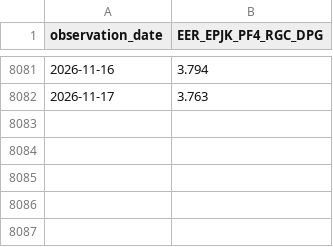
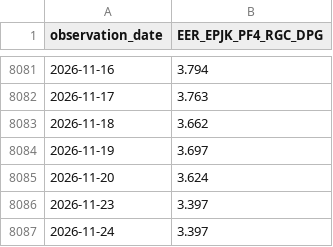
Before and after one commit to rawattanush/airpulse, a CSV file: operations/current/SRC-01_eia_EER_EPJK_PF4_RGC_DPG.csv, drawn as a sheet; only a part is shown, gaps mark what is left out; the diff names each change by its address in the sheet, - before the commit and + after, or states it on an @@ line.

```diff
--- a/operations/current/SRC-01_eia_EER_EPJK_PF4_RGC_DPG.csv
+++ b/operations/current/SRC-01_eia_EER_EPJK_PF4_RGC_DPG.csv
+row 8083: 2026-11-18 | 3.662
+row 8084: 2026-11-19 | 3.697
+row 8085: 2026-11-20 | 3.624
+row 8086: 2026-11-23 | 3.397
+row 8087: 2026-11-24 | 3.397
```
Also changed, not shown: operations/current/SRC-08_eia_RBRTE.csv, 17 other files.
